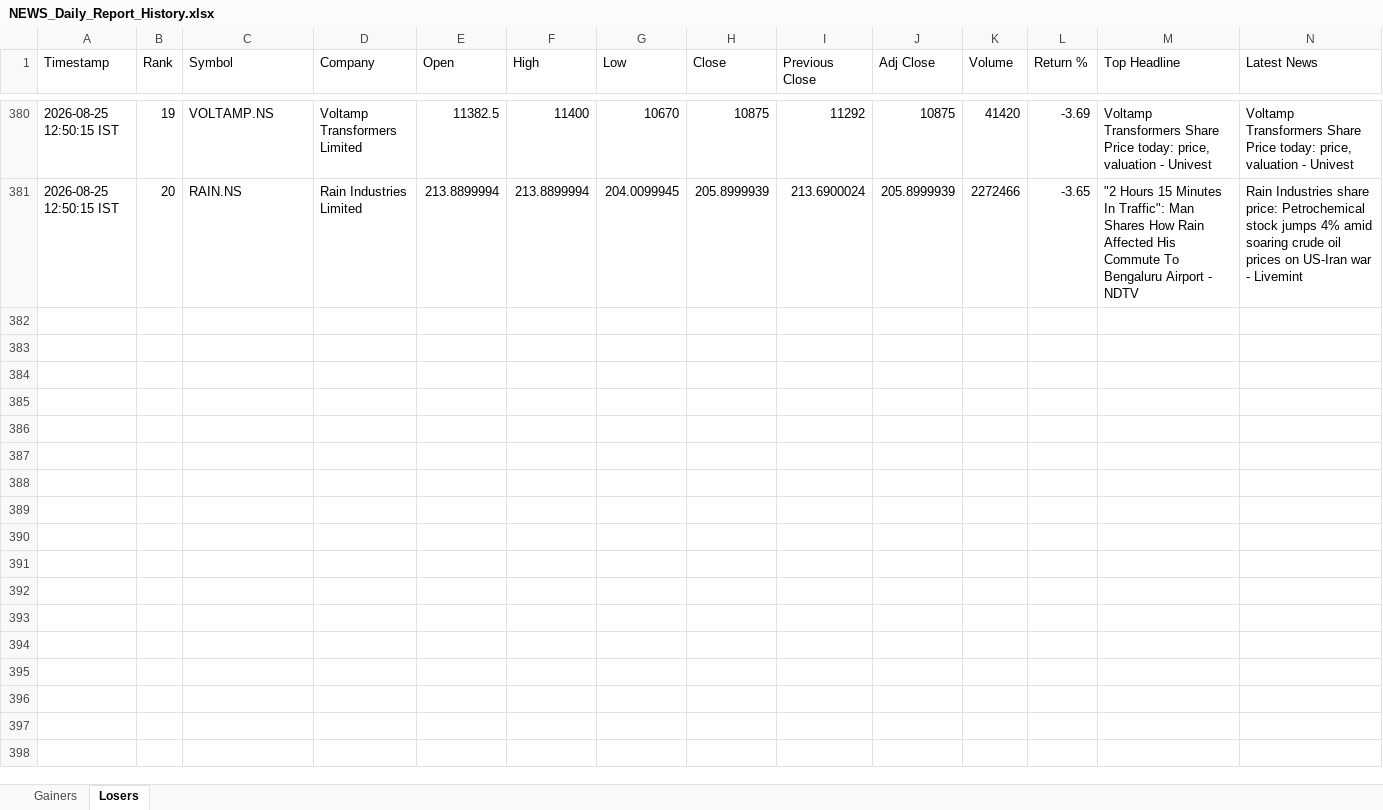
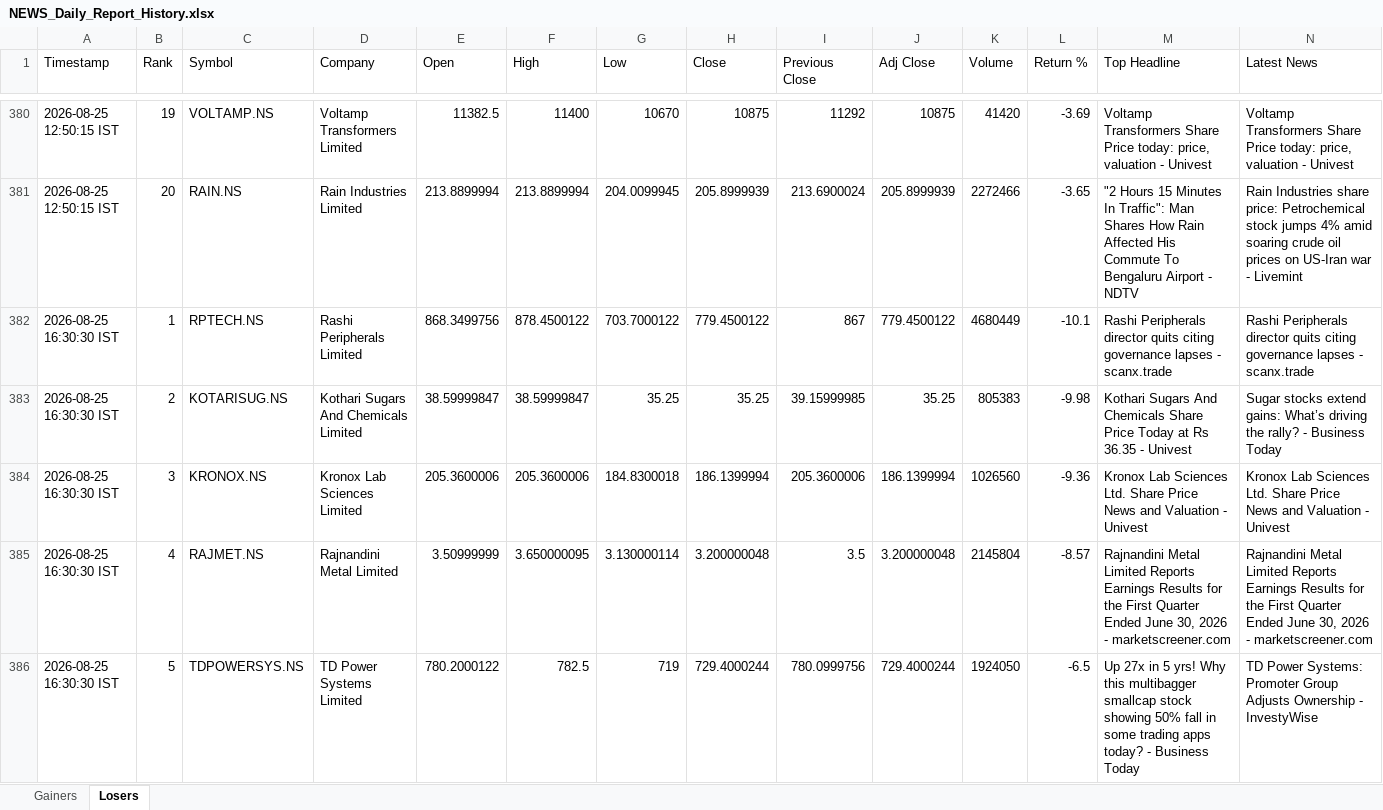
Before and after one commit to PavanSaiNekkala/Swing_Scanner_Latest, an Excel workbook: NEWS_Daily_Report/output/history/NEWS_Daily_Report_History.xlsx, sheet Losers, drawn as a sheet; only a part is shown, gaps mark what is left out; values as stored, in another font and other column widths than the file's, no borders; rows hold the shown columns only; the diff covers the shown part only; the diff names each change by its address in the sheet, - before the commit and + after, or states it on an @@ line.

```diff
--- a/NEWS_Daily_Report/output/history/NEWS_Daily_Report_History.xlsx (sheet Losers)
+++ b/NEWS_Daily_Report/output/history/NEWS_Daily_Report_History.xlsx (sheet Losers)
+row 382: 2026-08-25 16:30:30 IST | 1 | RPTECH.NS | Rashi Peripherals Limited | 868.3499756 | 878.4500122 | 703.7000122 | 779.4500122 | 867 | 779.4500122 | 4680449 | -10.1 | Rashi Peripherals director quits citing governance lapses - scanx.trade | Rashi Peripherals director quits citing governance lapses - scanx.trade
+row 383: 2026-08-25 16:30:30 IST | 2 | KOTARISUG.NS | Kothari Sugars And Chemicals Limited | 38.59999847 | 38.59999847 | 35.25 | 35.25 | 39.15999985 | 35.25 | 805383 | -9.98 | Kothari Sugars And Chemicals Share Price Today at Rs 36.35 - Univest | Sugar stocks extend gains: What’s driving the rally? - Business Today
+row 384: 2026-08-25 16:30:30 IST | 3 | KRONOX.NS | Kronox Lab Sciences Limited | 205.3600006 | 205.3600006 | 184.8300018 | 186.1399994 | 205.3600006 | 186.1399994 | 1026560 | -9.36 | Kronox Lab Sciences Ltd. Share Price News and Valuation - Univest | Kronox Lab Sciences Ltd. Share Price News and Valuation - Univest
+row 385: 2026-08-25 16:30:30 IST | 4 | RAJMET.NS | Rajnandini Metal Limited | 3.50999999 | 3.650000095 | 3.130000114 | 3.200000048 | 3.5 | 3.200000048 | 2145804 | -8.57 | Rajnandini Metal Limited Reports Earnings Results for the First Quarter Ended June 30, 2026 - marketscreener.com | Rajnandini Metal Limited Reports Earnings Results for the First Quarter Ended June 30, 2026 - marketscreener.com
+row 386: 2026-08-25 16:30:30 IST | 5 | TDPOWERSYS.NS | TD Power Systems Limited | 780.2000122 | 782.5 | 719 | 729.4000244 | 780.0999756 | 729.4000244 | 1924050 | -6.5 | Up 27x in 5 yrs! Why this multibagger smallcap stock showing 50% fall in some trading apps today? - Business Today | TD Power Systems: Promoter Group Adjusts Ownership - InvestyWise
```
Also changed, not shown: 15 added rows elsewhere in this sheet, sheet Gainers, NEWS_Daily_Report/output/latest/NEWS_Daily_Report.xlsx.
